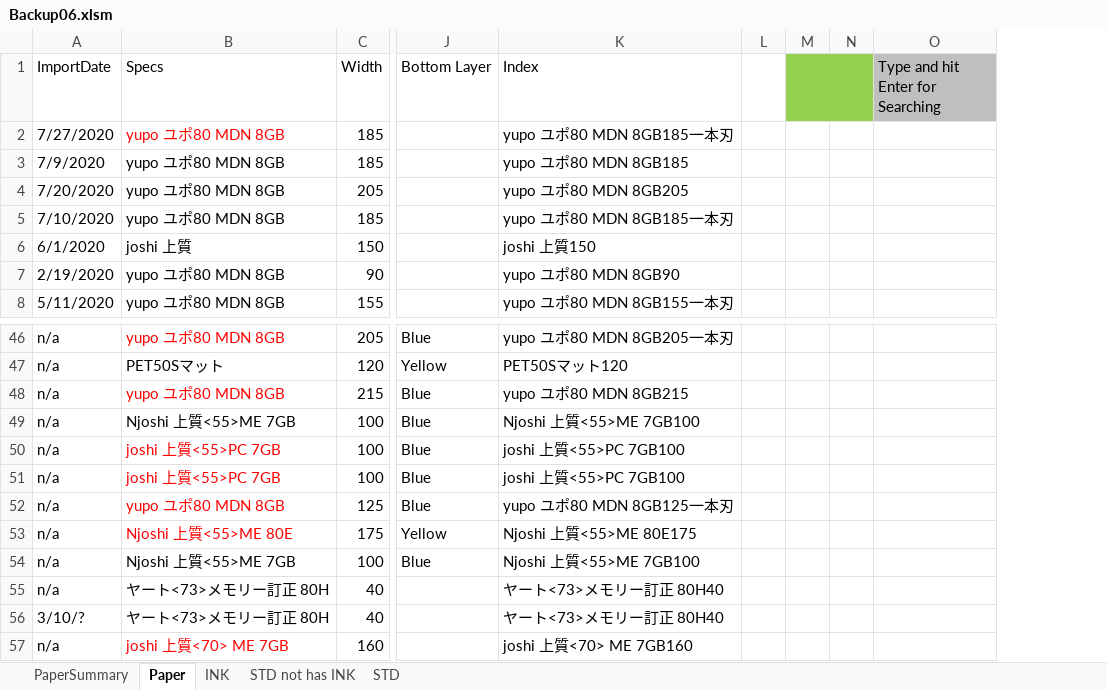
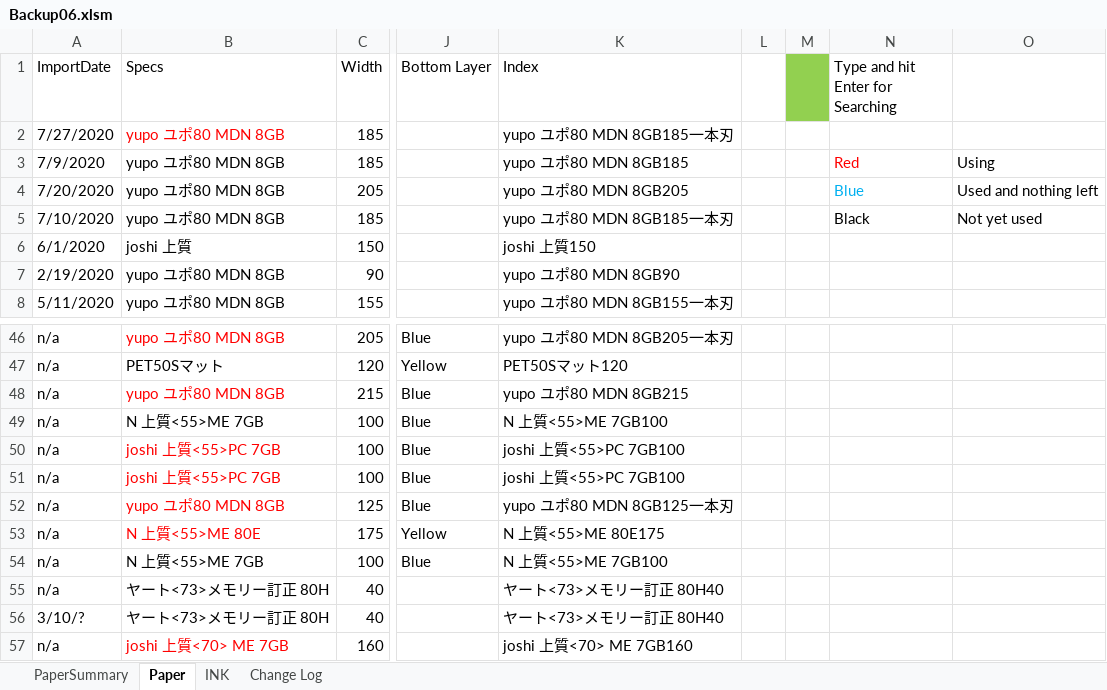
Before and after one commit to vicktor9450/demoSKU, an Excel workbook: Backup06.xlsm, sheet Paper, drawn as a sheet; only a part is shown, gaps mark what is left out; values as stored, in another font and other column widths than the file's, no borders; charts and pictures and table styles not drawn; removed rows and columns are numbered as before the commit, all else as after; the diff names each change by its address in the sheet, - before the commit and + after, or states it on an @@ line.

Commit message:
Adding Wishing sheet

```diff
--- a/Backup06.xlsm (sheet Paper)
+++ b/Backup06.xlsm (sheet Paper)
@@ sheet tab hidden: STD not has INK @@
@@ sheet tab hidden: STD @@
+sheet tab: Change Log
-column N, empty
+column O, rows 3-5: Using | Used and nothing left | Not yet used
-M1:N1 merged
-N1 fill: #BFBFBF
+N1 fill: none
-N3 (Type and hit Enter for Searching): (empty)
+N3 (Type and hit Enter for Searching): Red
-N4 (Type and hit Enter for Searching): (empty)
+N4 (Type and hit Enter for Searching): Blue
-N5 (Type and hit Enter for Searching): (empty)
+N5 (Type and hit Enter for Searching): Black
-B49 (Specs): Njoshi 上質<55>ME 7GB
+B49 (Specs): N 上質<55>ME 7GB
-K49 (Index): Njoshi 上質<55>ME 7GB100
+K49 (Index): N 上質<55>ME 7GB100
-B53 (Specs): Njoshi 上質<55>ME 80E
+B53 (Specs): N 上質<55>ME 80E
-K53 (Index): Njoshi 上質<55>ME 80E175
+K53 (Index): N 上質<55>ME 80E175
-B54 (Specs): Njoshi 上質<55>ME 7GB
+B54 (Specs): N 上質<55>ME 7GB
-K54 (Index): Njoshi 上質<55>ME 7GB100
+K54 (Index): N 上質<55>ME 7GB100
```
Also changed, not shown: sheet PaperSummary, charts or pictures.
